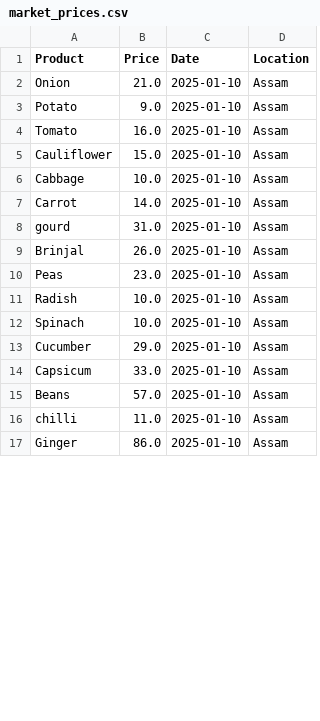
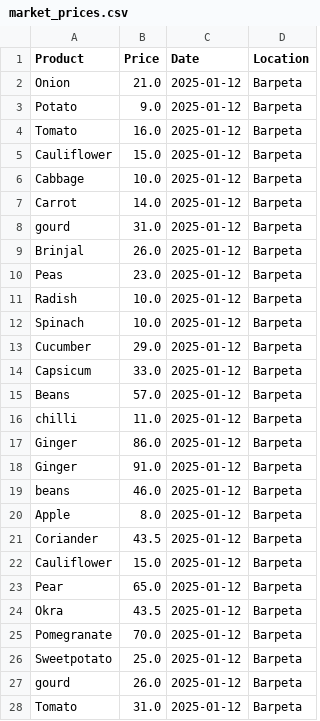
Before and after one commit to shahidanowar/MarketPriceTracker, a CSV file: market_prices.csv, drawn as a sheet; only a part is shown; the diff covers the shown part only.

Commit message:
Final - Added location

```diff
--- a/market_prices.csv
+++ b/market_prices.csv
@@ -1,17 +1,28 @@
 Product,Price,Date,Location
-Onion,21.0,2025-01-10,Assam
-Potato,9.0,2025-01-10,Assam
-Tomato,16.0,2025-01-10,Assam
-Cauliflower,15.0,2025-01-10,Assam
-Cabbage,10.0,2025-01-10,Assam
-Carrot,14.0,2025-01-10,Assam
-gourd,31.0,2025-01-10,Assam
-Brinjal,26.0,2025-01-10,Assam
-Peas,23.0,2025-01-10,Assam
-Radish,10.0,2025-01-10,Assam
-Spinach,10.0,2025-01-10,Assam
-Cucumber,29.0,2025-01-10,Assam
-Capsicum,33.0,2025-01-10,Assam
-Beans,57.0,2025-01-10,Assam
-chilli,11.0,2025-01-10,Assam
-Ginger,86.0,2025-01-10,Assam
+Onion,21.0,2025-01-12,Barpeta
+Potato,9.0,2025-01-12,Barpeta
+Tomato,16.0,2025-01-12,Barpeta
+Cauliflower,15.0,2025-01-12,Barpeta
+Cabbage,10.0,2025-01-12,Barpeta
+Carrot,14.0,2025-01-12,Barpeta
+gourd,31.0,2025-01-12,Barpeta
+Brinjal,26.0,2025-01-12,Barpeta
+Peas,23.0,2025-01-12,Barpeta
+Radish,10.0,2025-01-12,Barpeta
+Spinach,10.0,2025-01-12,Barpeta
+Cucumber,29.0,2025-01-12,Barpeta
+Capsicum,33.0,2025-01-12,Barpeta
+Beans,57.0,2025-01-12,Barpeta
+chilli,11.0,2025-01-12,Barpeta
+Ginger,86.0,2025-01-12,Barpeta
+Ginger,91.0,2025-01-12,Barpeta
+beans,46.0,2025-01-12,Barpeta
+Apple,8.0,2025-01-12,Barpeta
+Coriander,43.5,2025-01-12,Barpeta
+Cauliflower,15.0,2025-01-12,Barpeta
+Pear,65.0,2025-01-12,Barpeta
+Okra,43.5,2025-01-12,Barpeta
+Pomegranate,70.0,2025-01-12,Barpeta
+Sweetpotato,25.0,2025-01-12,Barpeta
+gourd,26.0,2025-01-12,Barpeta
+Tomato,31.0,2025-01-12,Barpeta
```
Also changed, not shown: 15 added rows and 58 edited cells elsewhere in this file, 8 other files.
